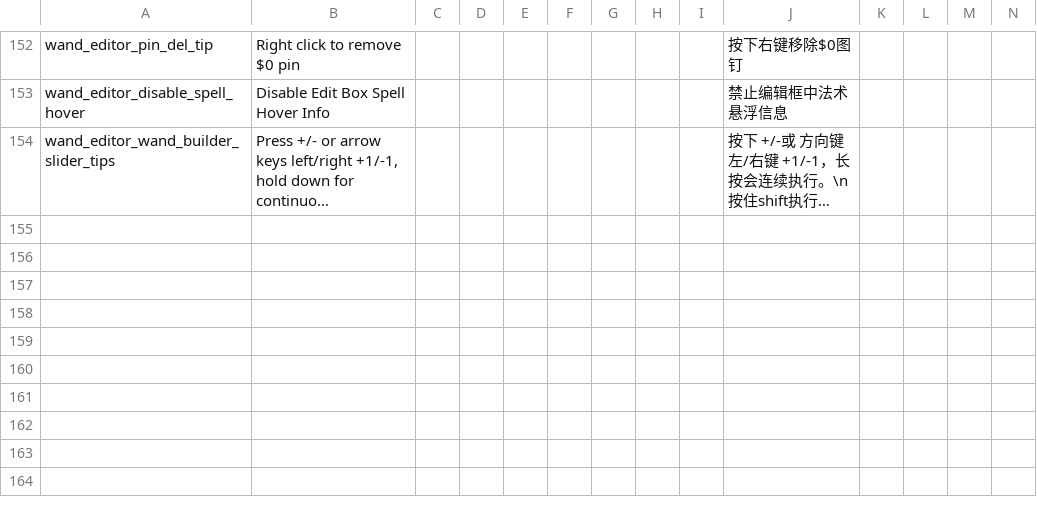
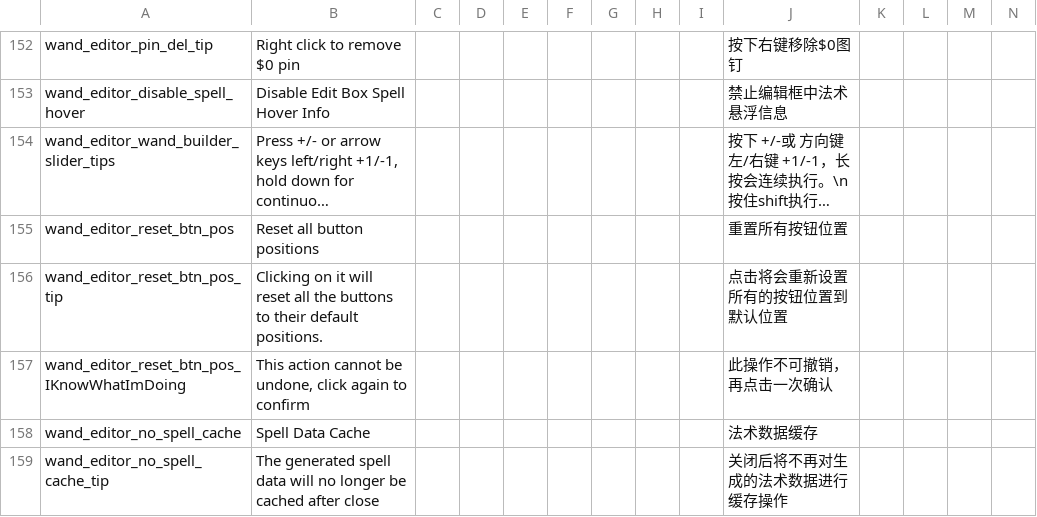
Before and after one commit to KagiamamaHIna/Wand-Editor, a CSV file: files/lang/lang.csv, drawn as a sheet; only a part is shown, gaps mark what is left out; long unchanged cells end in …; rows hold the shown columns only; the diff names each change by its address in the sheet, - before the commit and + after, or states it on an @@ line.

```diff
--- a/files/lang/lang.csv
+++ b/files/lang/lang.csv
+row 155: wand_editor_reset_btn_pos | Reset all button positions |  |  |  |  |  |  |  | 重置所有按钮位置
+row 156: wand_editor_reset_btn_pos_tip | Clicking on it will reset all the buttons to their default positions. |  |  |  |  |  |  |  | 点击将会重新设置所有的按钮位置到默认位置
+row 157: wand_editor_reset_btn_pos_IKnowWhatImDoing | This action cannot be undone, click again to confirm |  |  |  |  |  |  |  | 此操作不可撤销，再点击一次确认
+row 158: wand_editor_no_spell_cache | Spell Data Cache |  |  |  |  |  |  |  | 法术数据缓存
+row 159: wand_editor_no_spell_cache_tip | The generated spell data will no longer be cached after close |  |  |  |  |  |  |  | 关闭后将不再对生成的法术数据进行缓存操作
```
Also changed, not shown: 9 other files.
